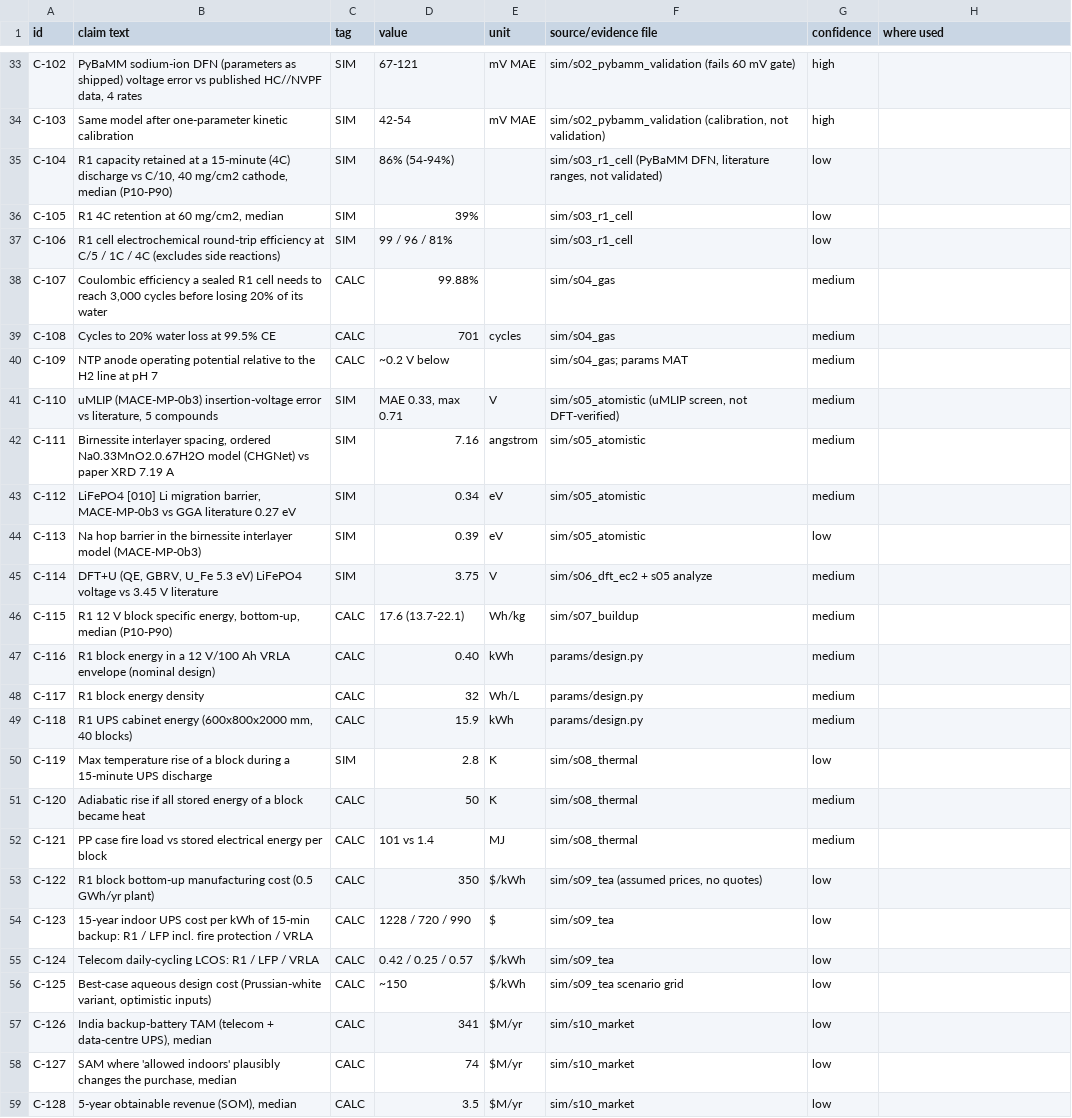
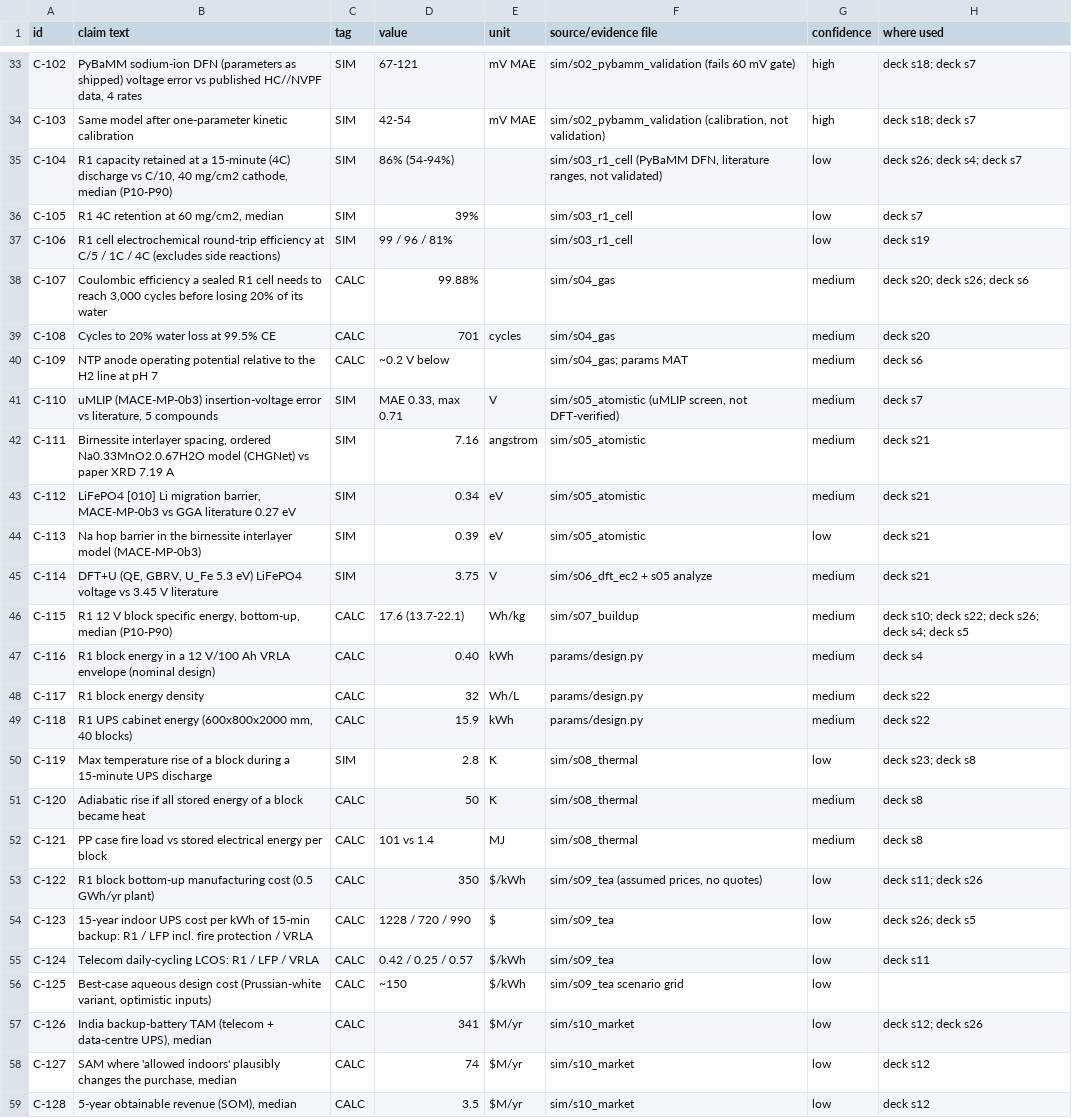
Before and after one commit to sinhaaditya5/salt-battery-lab, a CSV file: CLAIMS_LEDGER.csv, drawn as a sheet; only a part is shown, gaps mark what is left out; the diff covers the shown part only; the diff names each change by its address in the sheet, - before the commit and + after, or states it on an @@ line.

Commit message:
docs(claims): update claims ledger (deck QA, DFT restart)

```diff
--- a/CLAIMS_LEDGER.csv
+++ b/CLAIMS_LEDGER.csv
-H33:H34 (where used): (empty)
+H33:H34 (where used): deck s18; deck s7
-H35 (where used): (empty)
+H35 (where used): deck s26; deck s4; deck s7
-H36 (where used): (empty)
+H36 (where used): deck s7
-H37 (where used): (empty)
+H37 (where used): deck s19
-H38 (where used): (empty)
+H38 (where used): deck s20; deck s26; deck s6
-H39 (where used): (empty)
+H39 (where used): deck s20
-H40 (where used): (empty)
+H40 (where used): deck s6
-H41 (where used): (empty)
+H41 (where used): deck s7
-H42:H45 (where used): (empty)
+H42:H45 (where used): deck s21
-H46 (where used): (empty)
+H46 (where used): deck s10; deck s22; deck s26; deck s4; deck s5
-H47 (where used): (empty)
+H47 (where used): deck s4
-H48:H49 (where used): (empty)
+H48:H49 (where used): deck s22
-H50 (where used): (empty)
+H50 (where used): deck s23; deck s8
-H51:H52 (where used): (empty)
+H51:H52 (where used): deck s8
-H53 (where used): (empty)
+H53 (where used): deck s11; deck s26
-H54 (where used): (empty)
+H54 (where used): deck s26; deck s5
-H55 (where used): (empty)
+H55 (where used): deck s11
-H57 (where used): (empty)
+H57 (where used): deck s12; deck s26
-H58:H59 (where used): (empty)
+H58:H59 (where used): deck s12
```
Also changed, not shown: 4 added rows and 30 edited cells elsewhere in this file.
